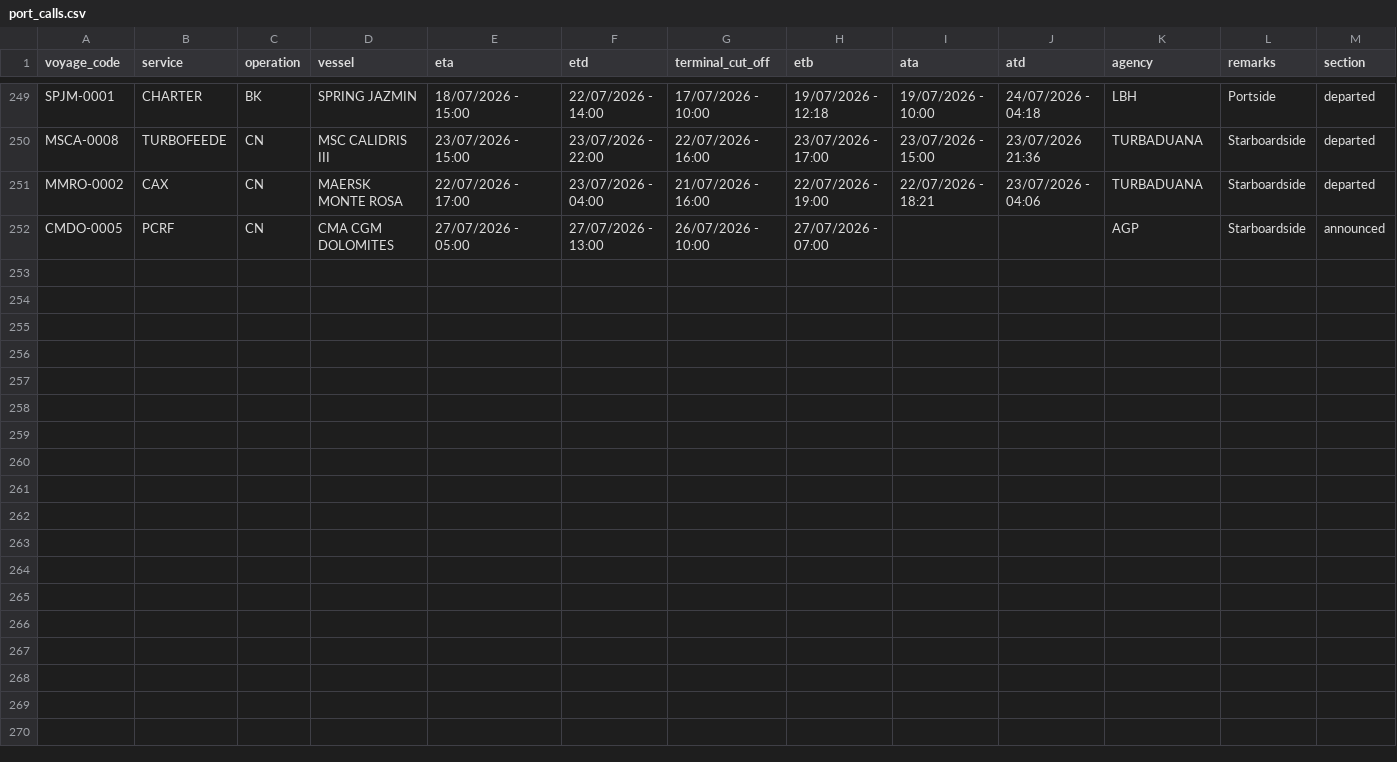
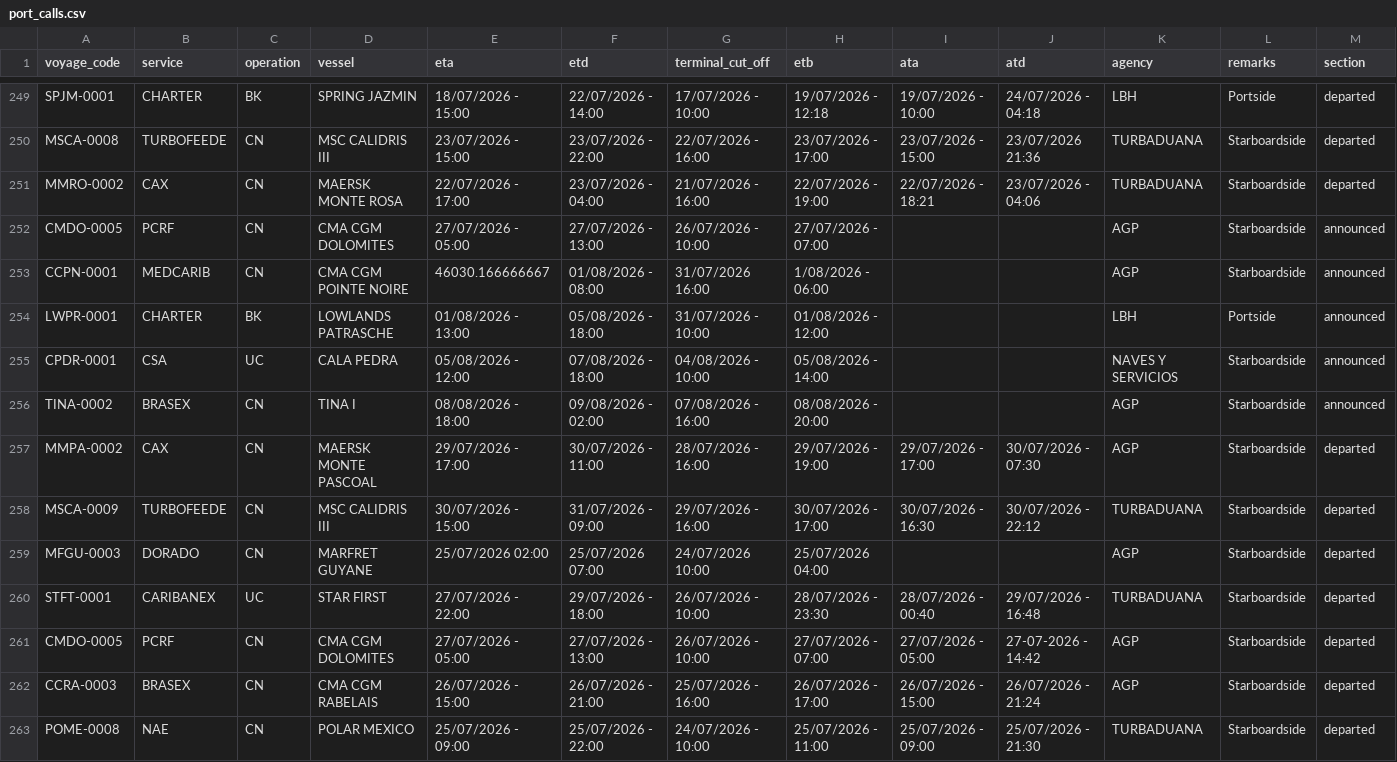
Before and after one commit to flocdr/port-monitor, a CSV file: data/port_calls.csv, drawn as a sheet; only a part is shown, gaps mark what is left out; rows hold the shown columns only; the diff names each change by its address in the sheet, - before the commit and + after, or states it on an @@ line.

```diff
--- a/data/port_calls.csv
+++ b/data/port_calls.csv
+row 253: CCPN-0001 | MEDCARIB | CN | CMA CGM POINTE NOIRE | 46030.166666667 | 01/08/2026 - 08:00 | 31/07/2026 16:00 | 1/08/2026 - 06:00 |  |  | AGP | Starboardside | announced
+row 254: LWPR-0001 | CHARTER | BK | LOWLANDS PATRASCHE | 01/08/2026 - 13:00 | 05/08/2026 - 18:00 | 31/07/2026 - 10:00 | 01/08/2026 - 12:00 |  |  | LBH | Portside | announced
+row 255: CPDR-0001 | CSA | UC | CALA PEDRA | 05/08/2026 - 12:00 | 07/08/2026 - 18:00 | 04/08/2026 - 10:00 | 05/08/2026 - 14:00 |  |  | NAVES Y SERVICIOS | Starboardside | announced
+row 256: TINA-0002 | BRASEX | CN | TINA I | 08/08/2026 - 18:00 | 09/08/2026 - 02:00 | 07/08/2026 - 16:00 | 08/08/2026 - 20:00 |  |  | AGP | Starboardside | announced
+row 257: MMPA-0002 | CAX | CN | MAERSK MONTE PASCOAL | 29/07/2026 - 17:00 | 30/07/2026 - 11:00 | 28/07/2026 - 16:00 | 29/07/2026 - 19:00 | 29/07/2026 - 17:00 | 30/07/2026 - 07:30 | AGP | Starboardside | departed
+row 258: MSCA-0009 | TURBOFEEDE | CN | MSC CALIDRIS III | 30/07/2026 - 15:00 | 31/07/2026 - 09:00 | 29/07/2026 - 16:00 | 30/07/2026 - 17:00 | 30/07/2026 - 16:30 | 30/07/2026 - 22:12 | TURBADUANA | Starboardside | departed
+row 259: MFGU-0003 | DORADO | CN | MARFRET GUYANE | 25/07/2026 02:00 | 25/07/2026 07:00 | 24/07/2026 10:00 | 25/07/2026 04:00 |  |  | AGP | Starboardside | departed
+row 260: STFT-0001 | CARIBANEX | UC | STAR FIRST | 27/07/2026 - 22:00 | 29/07/2026 - 18:00 | 26/07/2026 - 10:00 | 28/07/2026 - 23:30 | 28/07/2026 - 00:40 | 29/07/2026 - 16:48 | TURBADUANA | Starboardside | departed
+row 261: CMDO-0005 | PCRF | CN | CMA CGM DOLOMITES | 27/07/2026 - 05:00 | 27/07/2026 - 13:00 | 26/07/2026 - 10:00 | 27/07/2026 - 07:00 | 27/07/2026 - 05:00 | 27-07-2026 - 14:42 | AGP | Starboardside | departed
+row 262: CCRA-0003 | BRASEX | CN | CMA CGM RABELAIS | 26/07/2026 - 15:00 | 26/07/2026 - 21:00 | 25/07/2026 - 16:00 | 26/07/2026 - 17:00 | 26/07/2026 - 15:00 | 26/07/2026 - 21:24 | AGP | Starboardside | departed
+row 263: POME-0008 | NAE | CN | POLAR MEXICO | 25/07/2026 - 09:00 | 25/07/2026 - 22:00 | 24/07/2026 - 10:00 | 25/07/2026 - 11:00 | 25/07/2026 - 09:00 | 25/07/2026 - 21:30 | TURBADUANA | Starboardside | departed
```
Also changed, not shown: 1 other file.
